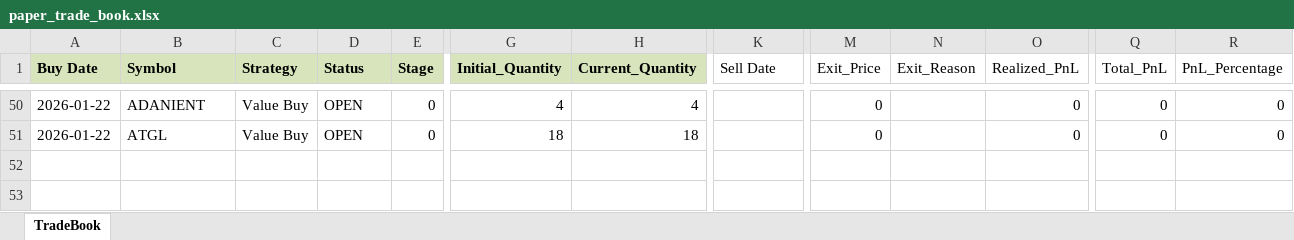
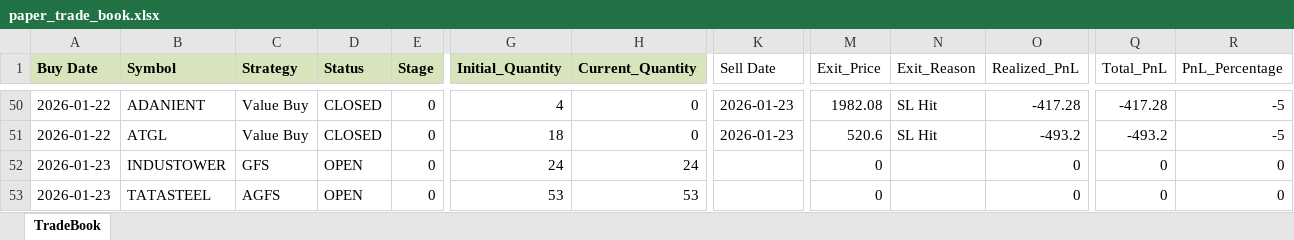
Before and after one commit to Manu4AI/Google-AntiGravity, an Excel workbook: Paper Trading Simulator/paper_trade_book.xlsx, sheet TradeBook, drawn as a sheet; only a part is shown, gaps mark what is left out; values as stored, in another font and other column widths than the file's, no borders; rows hold the shown columns only; the diff covers the shown part only; the diff names each change by its address in the sheet, - before the commit and + after, or states it on an @@ line.

```diff
--- a/Paper Trading Simulator/paper_trade_book.xlsx (sheet TradeBook)
+++ b/Paper Trading Simulator/paper_trade_book.xlsx (sheet TradeBook)
-D50:D51 (Status): OPEN
+D50:D51 (Status): CLOSED
-H50 (Current_Quantity): 4
+H50 (Current_Quantity): 0
-K50:K51 (Sell Date): (empty)
+K50:K51 (Sell Date): 2026-01-23
-M50 (Exit_Price): 0
+M50 (Exit_Price): 1982.08
-N50:N51 (Exit_Reason): (empty)
+N50:N51 (Exit_Reason): SL Hit
-O50 (Realized_PnL): 0
+O50 (Realized_PnL): -417.28
-Q50 (Total_PnL): 0
+Q50 (Total_PnL): -417.28
-R50:R51 (PnL_Percentage): 0
+R50:R51 (PnL_Percentage): -5
-H51 (Current_Quantity): 18
+H51 (Current_Quantity): 0
-M51 (Exit_Price): 0
+M51 (Exit_Price): 520.6
-O51 (Realized_PnL): 0
+O51 (Realized_PnL): -493.2
-Q51 (Total_PnL): 0
+Q51 (Total_PnL): -493.2
+row 52: 2026-01-23 | INDUSTOWER | GFS | OPEN | 0 | 24 | 24 |  | 0 |  | 0 | 0 | 0
+row 53: 2026-01-23 | TATASTEEL | AGFS | OPEN | 0 | 53 | 53 |  | 0 |  | 0 | 0 | 0
```
Also changed, not shown: 85 edited cells elsewhere in this sheet, 1 other file.
